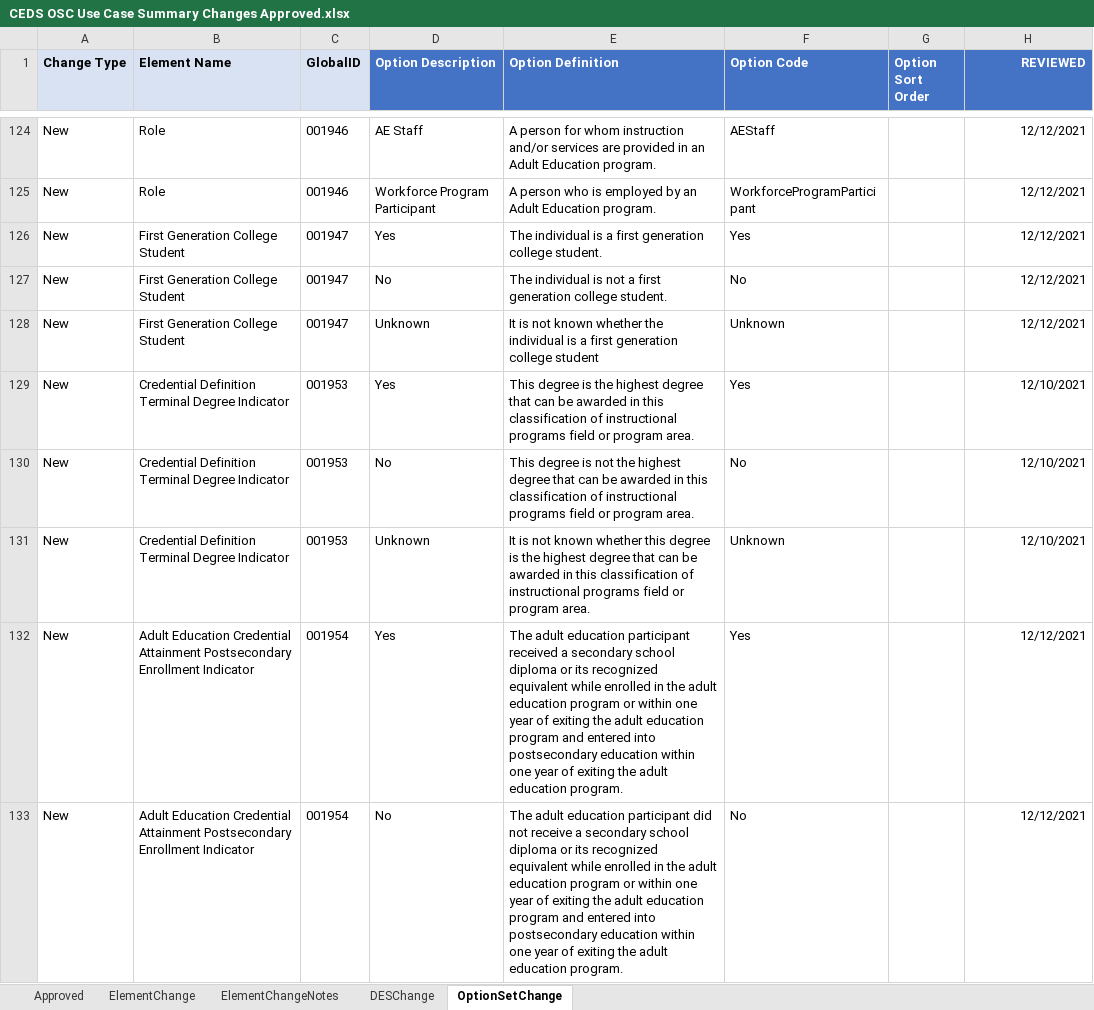
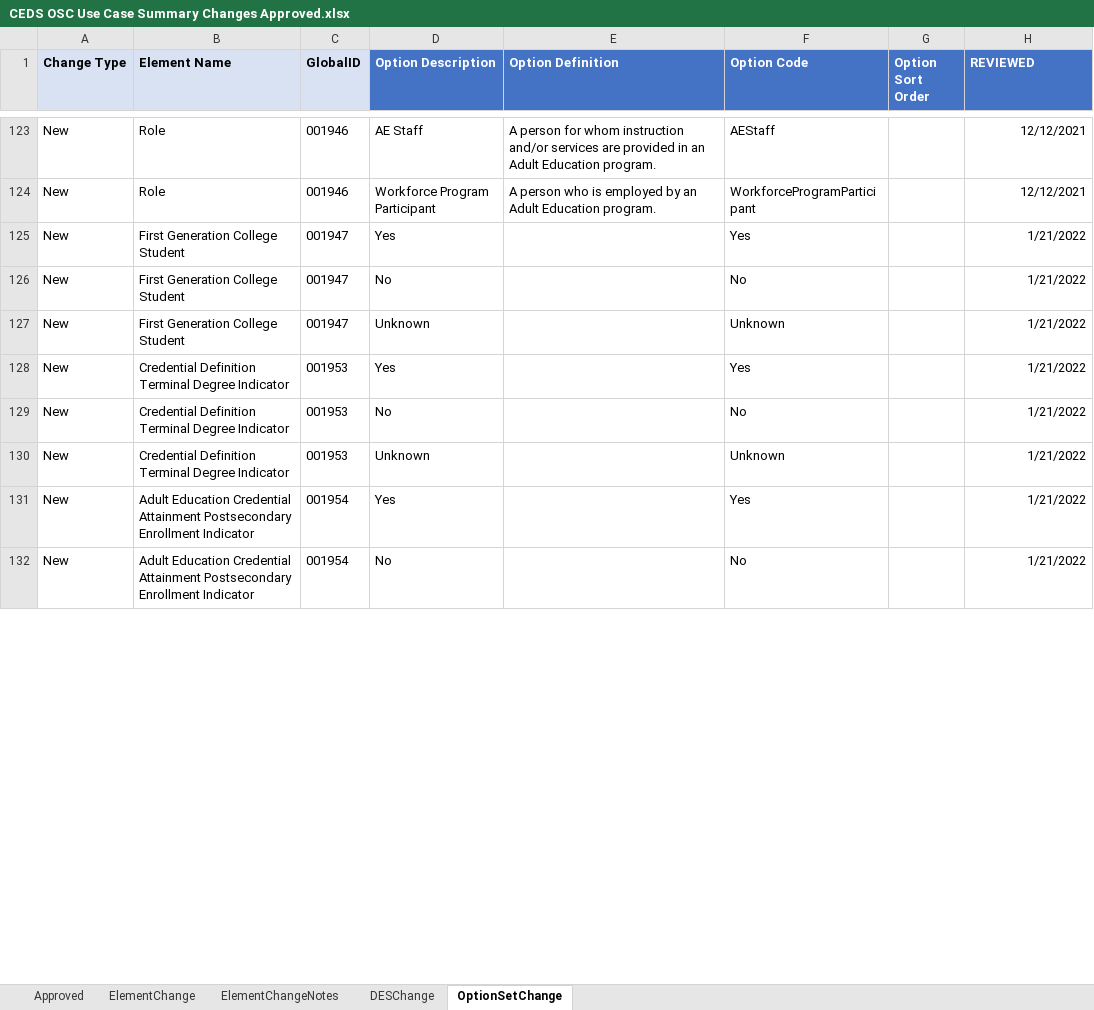
Before and after one commit to CEDStandards/CEDS-Elements, an Excel workbook: doc/Use Case Summary/CEDS OSC Use Case Summary Changes Approved.xlsx, sheet OptionSetChange, drawn as a sheet; only a part is shown, gaps mark what is left out; values as stored, in another font and other column widths than the file's, no borders; table styles not drawn; addresses are those after the commit; the diff covers the shown part only; the diff names each change by its address in the sheet, - before the commit and + after, or states it on an @@ line.

```diff
--- a/doc/Use Case Summary/CEDS OSC Use Case Summary Changes Approved.xlsx (sheet OptionSetChange)
+++ b/doc/Use Case Summary/CEDS OSC Use Case Summary Changes Approved.xlsx (sheet OptionSetChange)
-H1 alignment: right
+H1 alignment: left
-E125 (Option Definition): The individual is a first generation college student.
+E125 (Option Definition): (empty)
-H125:H127 (REVIEWED): 12/12/2021
+H125:H127 (REVIEWED): 1/21/2022
-E126 (Option Definition): The individual is not a first generation college student.
+E126 (Option Definition): (empty)
-E127 (Option Definition): It is not known whether the individual is a first generation college student
+E127 (Option Definition): (empty)
-E128 (Option Definition): This degree is the highest degree that can be awarded in this classification of instructional programs field or program area.
+E128 (Option Definition): (empty)
-H128:H130 (REVIEWED): 12/10/2021
+H128:H130 (REVIEWED): 1/21/2022
-E129 (Option Definition): This degree is not the highest degree that can be awarded in this classification of instructional programs field or program area.
+E129 (Option Definition): (empty)
-E130 (Option Definition): It is not known whether this degree is the highest degree that can be awarded in this classification of instructional programs field or program area.
+E130 (Option Definition): (empty)
-E131 (Option Definition): The adult education participant received a secondary school diploma or its recognized equivalent while enrolled in the adult education program or within one year of exiting the adult education program and entered into postsecondary education within one year of exiting the adult education program.
+E131 (Option Definition): (empty)
-H131:H132 (REVIEWED): 12/12/2021
+H131:H132 (REVIEWED): 1/21/2022
-E132 (Option Definition): The adult education participant did not receive a secondary school diploma or its recognized equivalent while enrolled in the adult education program or within one year of exiting the adult education program and entered into postsecondary education within one year of exiting the adult education program.
+E132 (Option Definition): (empty)
```
Also changed, not shown: 18 added rows, 1 removed row, 50 edited cells and merged cells elsewhere in this sheet, sheet ElementChangeNotes, sheet DESChange, sheet Approved, sheet ElementChange.
